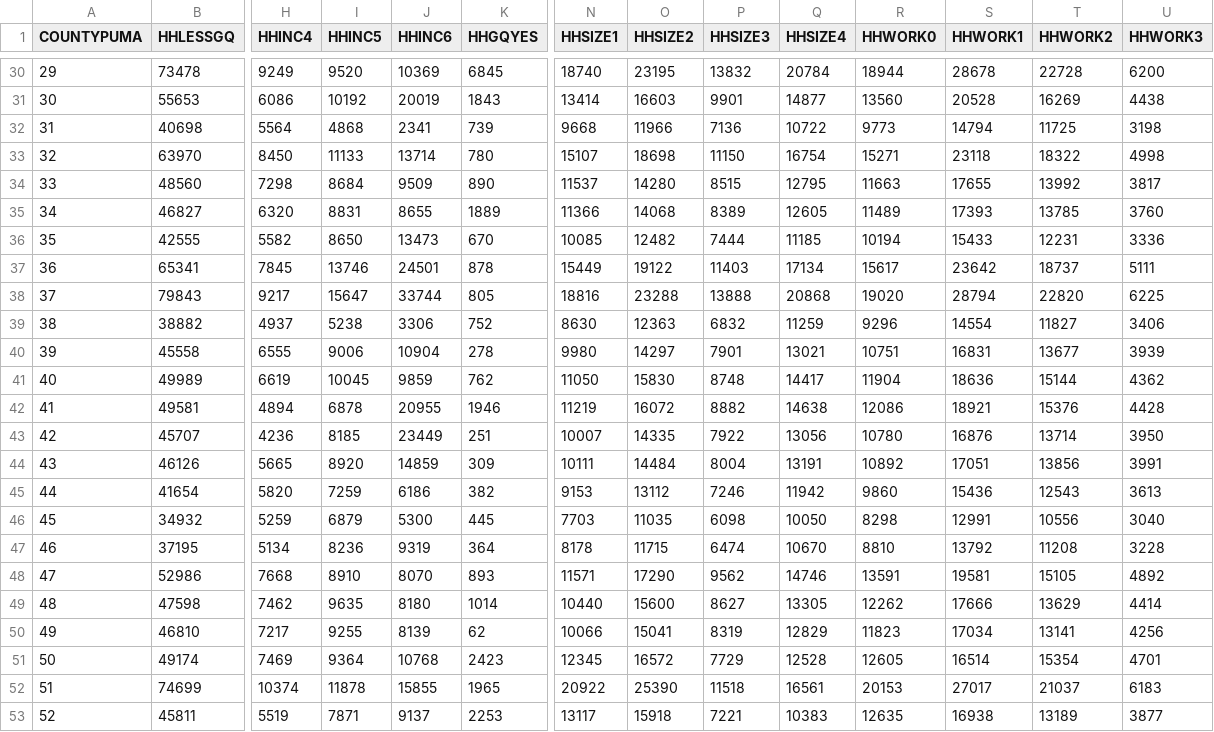
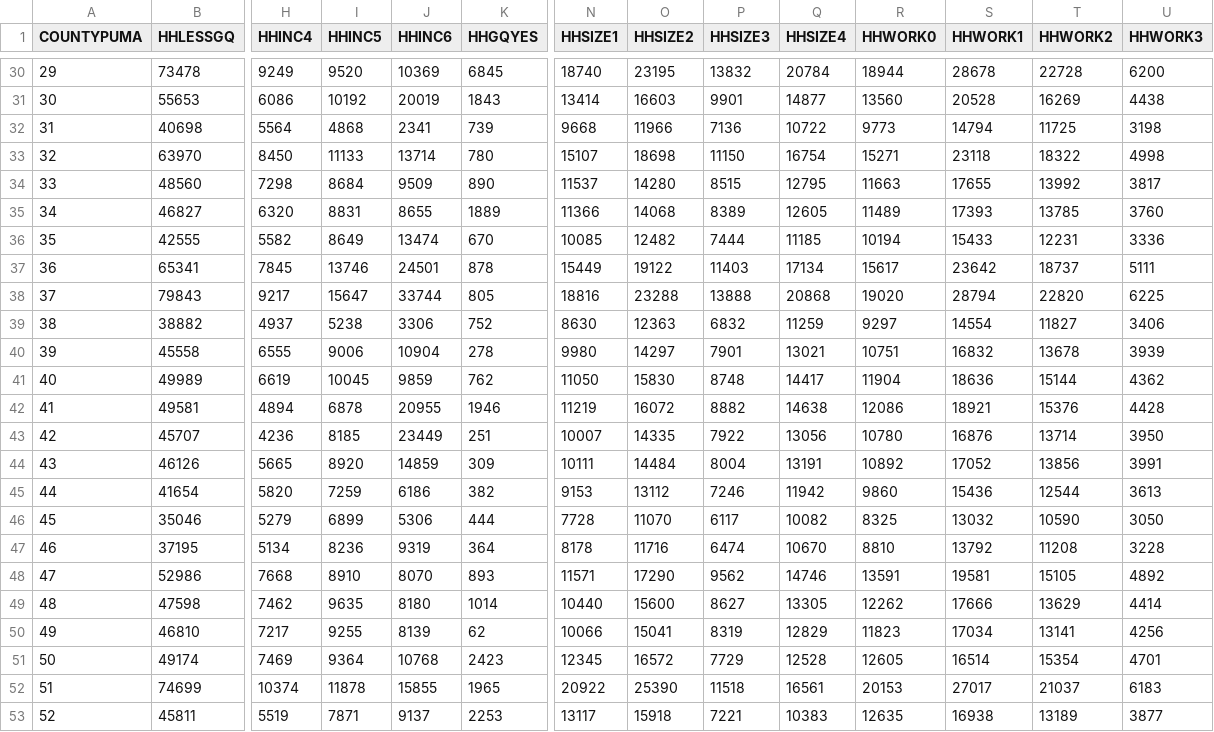
Before and after one commit to camsys/Link21-population-sim, a CSV file: models/populationsim-taz/data/control_totals_countypuma.csv, drawn as a sheet; only a part is shown, gaps mark what is left out; removed rows and columns are numbered as before the commit, all else as after; rows hold the shown columns only; the diff names each change by its address in the sheet, - before the commit and + after, or states it on an @@ line.

```diff
--- a/models/populationsim-taz/data/control_totals_countypuma.csv
+++ b/models/populationsim-taz/data/control_totals_countypuma.csv
-I36 (HHINC5): 8650
+I36 (HHINC5): 8649
-J36 (HHINC6): 13473
+J36 (HHINC6): 13474
-R39 (HHWORK0): 9296
+R39 (HHWORK0): 9297
-S40 (HHWORK1): 16831
+S40 (HHWORK1): 16832
-T40 (HHWORK2): 13677
+T40 (HHWORK2): 13678
-S44 (HHWORK1): 17051
+S44 (HHWORK1): 17052
-T45 (HHWORK2): 12543
+T45 (HHWORK2): 12544
-row 46: 45 | 34932 | 5259 | 6879 | 5300 | 445 | 7703 | 11035 | 6098 | 10050 | 8298 | 12991 | 10556 | 3040
+row 46: 45 | 35046 | 5279 | 6899 | 5306 | 444 | 7728 | 11070 | 6117 | 10082 | 8325 | 13032 | 10590 | 3050
-O47 (HHSIZE2): 11715
+O47 (HHSIZE2): 11716
```
Also changed, not shown: models/populationsim-taz/data/control_totals_county.csv, models/populationsim-taz/data/control_totals_single.csv, 7 other files.
